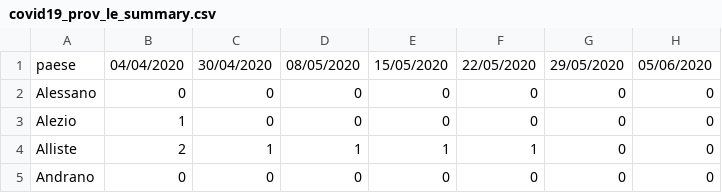
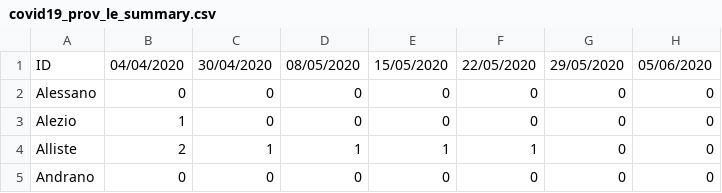
Before and after one commit to alexucgit/covid19, a CSV file: dati/covid19_prov_le_summary.csv, drawn as a sheet; only a part is shown; the diff names each change by its address in the sheet, - before the commit and + after, or states it on an @@ line.

Commit message:
Update covid19_prov_le_summary.csv

```diff
--- a/dati/covid19_prov_le_summary.csv
+++ b/dati/covid19_prov_le_summary.csv
-A1: paese
+A1: ID
```
